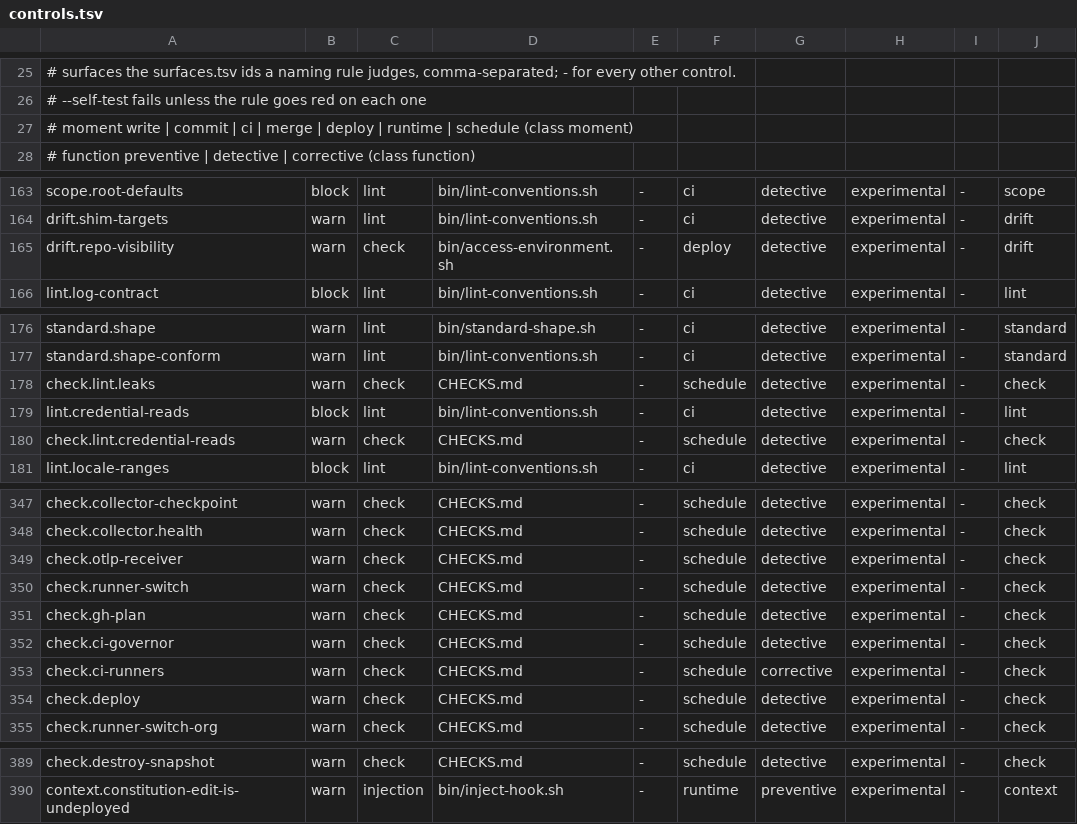
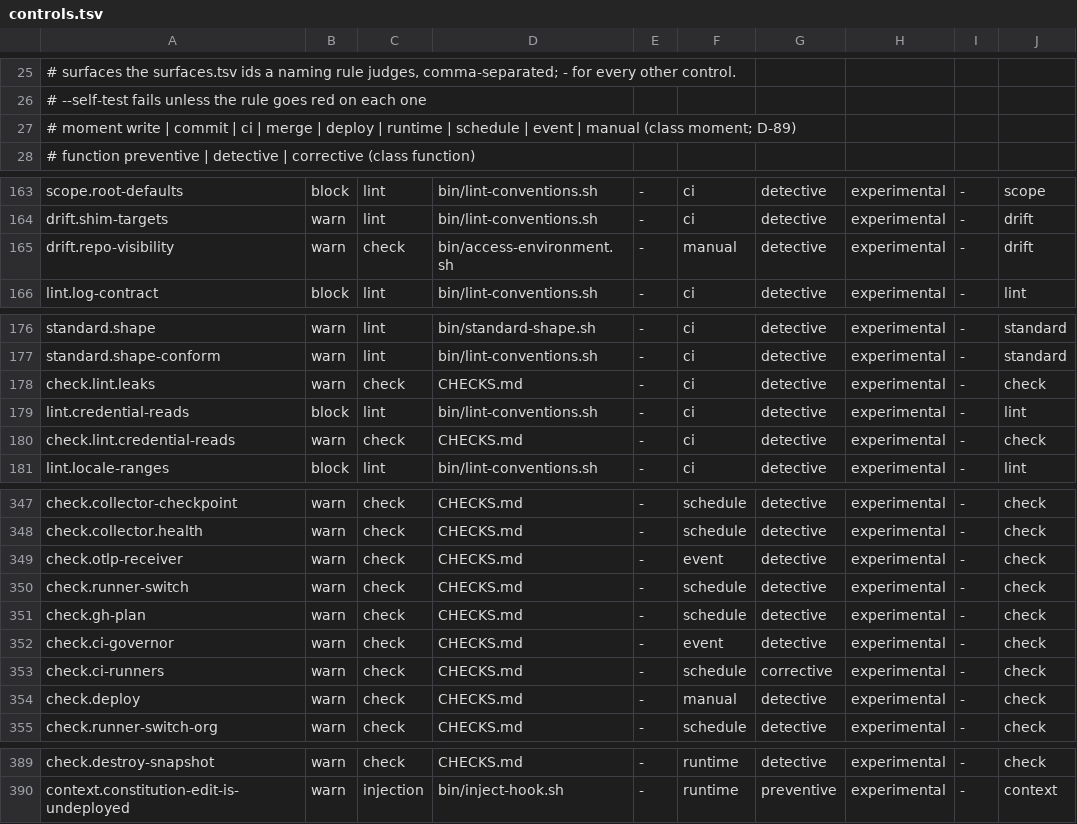
Before and after one commit to VytCepas/harbor-core, a TSV file: standards/naming/controls.tsv, drawn as a sheet; only a part is shown, gaps mark what is left out; the diff covers the shown part only; the diff names each change by its address in the sheet, - before the commit and + after, or states it on an @@ line.

```diff
--- a/standards/naming/controls.tsv
+++ b/standards/naming/controls.tsv
-A27: …| schedule (class moment)
+A27: …| schedule | event | manual (class moment; D-89)
-F165: deploy
+F165: manual
-F178: schedule
+F178: ci
-F180: schedule
+F180: ci
-F349: schedule
+F349: event
-F352: schedule
+F352: event
-F354: schedule
+F354: manual
-F389: schedule
+F389: runtime
```
Also changed, not shown: 23 edited cells elsewhere in this file, standards/naming/terms.tsv, 13 other files.
